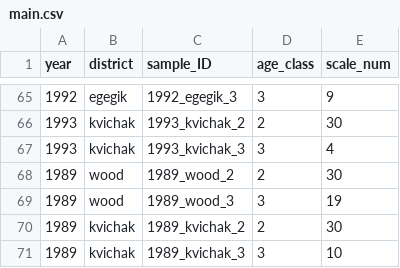
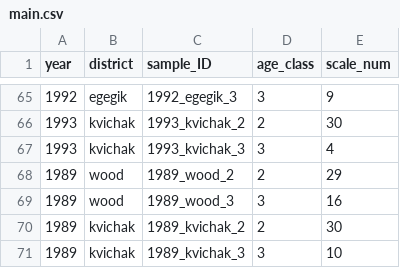
Before and after one commit to n-grace-henry/MS-Thesis, a CSV file: samples/main.csv, drawn as a sheet; only a part is shown, gaps mark what is left out.

Commit message:
Update main.csv

```diff
--- a/samples/main.csv
+++ b/samples/main.csv
@@ -67,4 +67,4 @@ year, district, sample_ID, age_class, scale_num
 1993, kvichak, 1993_kvichak_3, 3, 4
-1989, wood, 1989_wood_2, 2, 30
-1989, wood, 1989_wood_3, 3, 19
+1989, wood, 1989_wood_2, 2, 29
+1989, wood, 1989_wood_3, 3, 16
 1989, kvichak, 1989_kvichak_2, 2, 30
```
